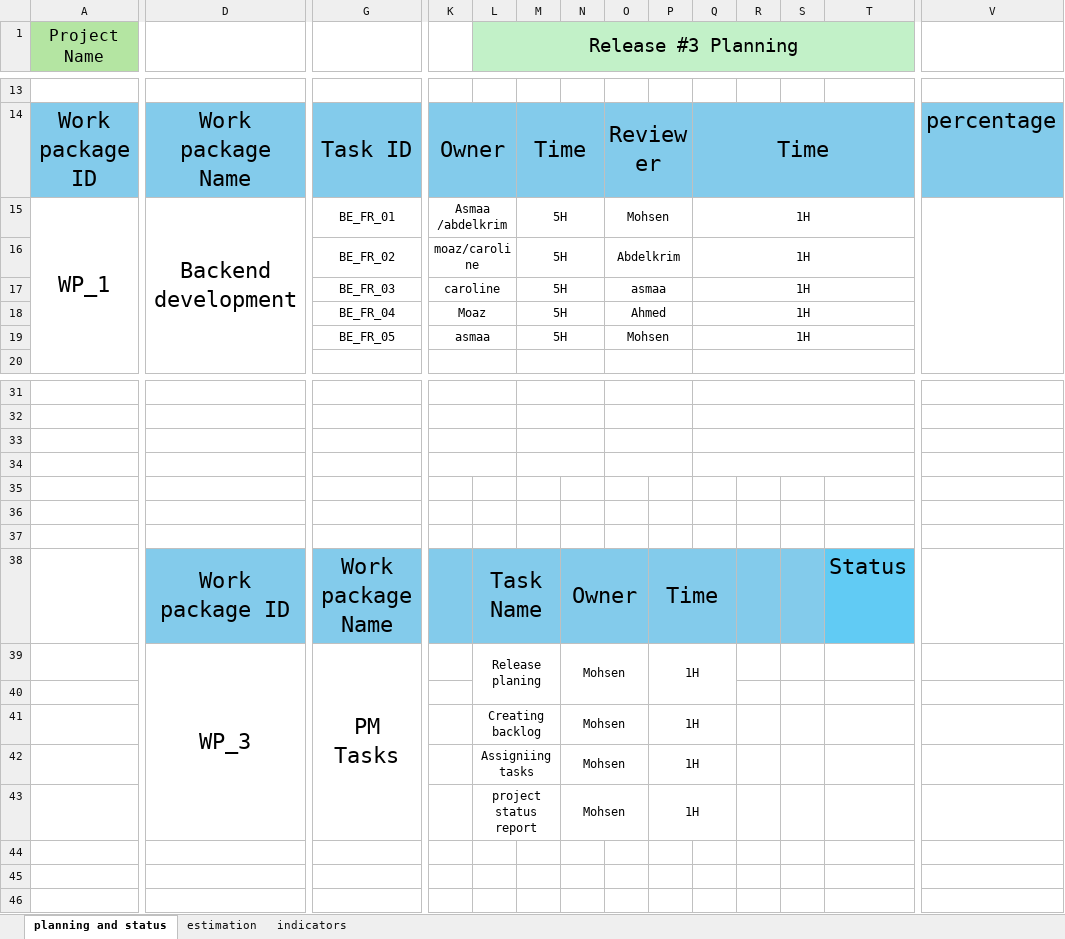
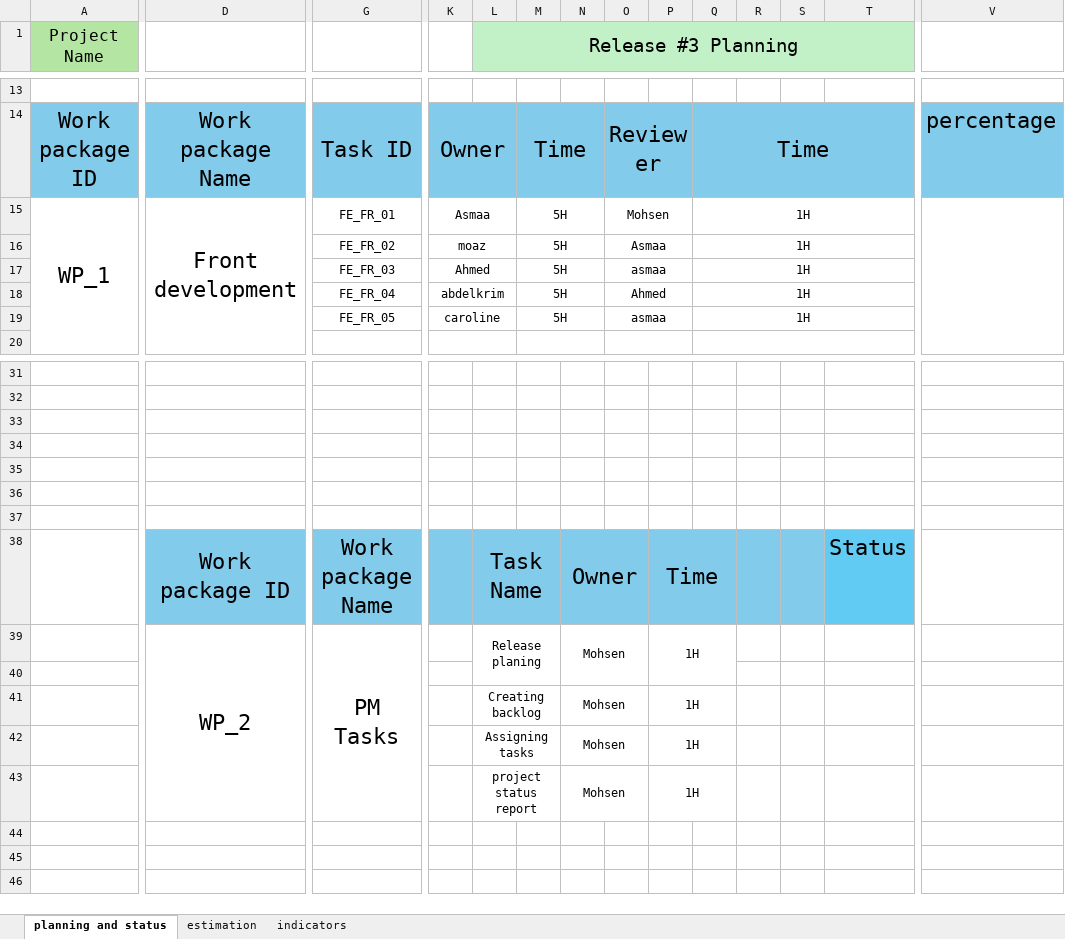
Before and after one commit to Mohamed-Mohsen98/Travel-Advisor-Web-Application, an Excel workbook: PMP/Release Planning/RP_Travel_Advisor_Web_Application.xlsx, sheet planning and status, drawn as a sheet; only a part is shown, gaps mark what is left out; values as stored, in another font and other column widths than the file's, no borders; removed rows and columns are numbered as before the commit, all else as after; the diff covers the shown part only; the diff names each change by its address in the sheet, - before the commit and + after, or states it on an @@ line.

Commit message:
Release V1.5

```diff
--- a/PMP/Release Planning/RP_Travel_Advisor_Web_Application.xlsx (sheet planning and status)
+++ b/PMP/Release Planning/RP_Travel_Advisor_Web_Application.xlsx (sheet planning and status)
-D15: Backend development
+D15: Front development
-G15: BE_FR_01
+G15: FE_FR_01
-K15: Asmaa /abdelkrim
+K15: Asmaa
-G16: BE_FR_02
+G16: FE_FR_02
-K16: moaz/caroline
+K16: moaz
-O16: Abdelkrim
+O16: Asmaa
-G17: BE_FR_03
+G17: FE_FR_03
-K17: caroline
+K17: Ahmed
-G18: BE_FR_04
+G18: FE_FR_04
-K18: Moaz
+K18: abdelkrim
-G19: BE_FR_05
+G19: FE_FR_05
-K19: asmaa
+K19: caroline
-O19: Mohsen
+O19: asmaa
-K31:L31 merged
-M31:N31 merged
-O31:P31 merged
-Q31:T31 merged
-K32:L32 merged
-M32:N32 merged
-O32:P32 merged
-Q32:T32 merged
-K33:L33 merged
-M33:N33 merged
-O33:P33 merged
-Q33:T33 merged
-K34:L34 merged
-M34:N34 merged
-O34:P34 merged
-Q34:T34 merged
-D39: WP_3
+D39: WP_2
-L42 (Release #3 Planning): Assigniing tasks
+L42 (Release #3 Planning): Assigning tasks
```
Also changed, not shown: 1 added row, 1 removed row, 45 edited cells, cell formats and merged cells elsewhere in this sheet, sheet estimation.
